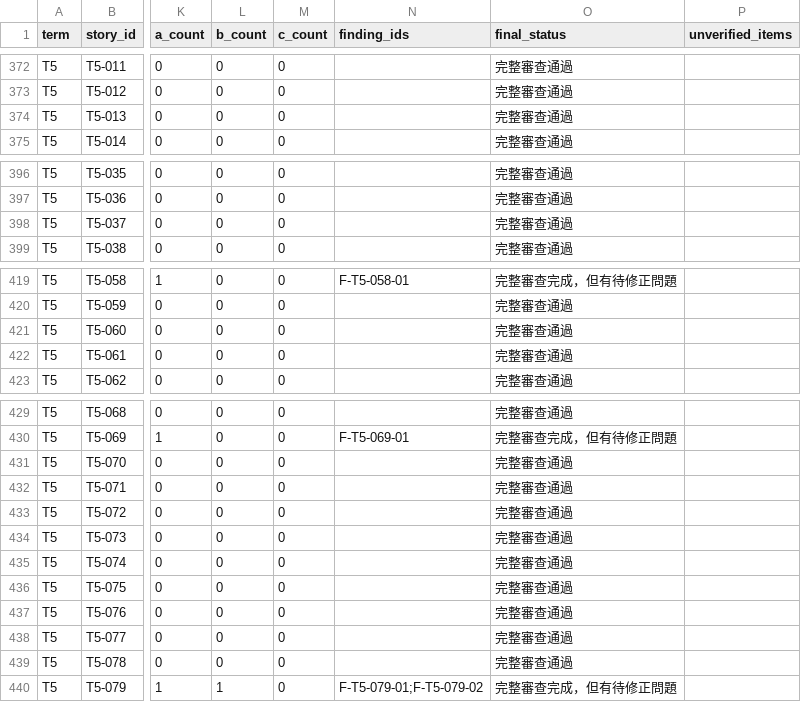
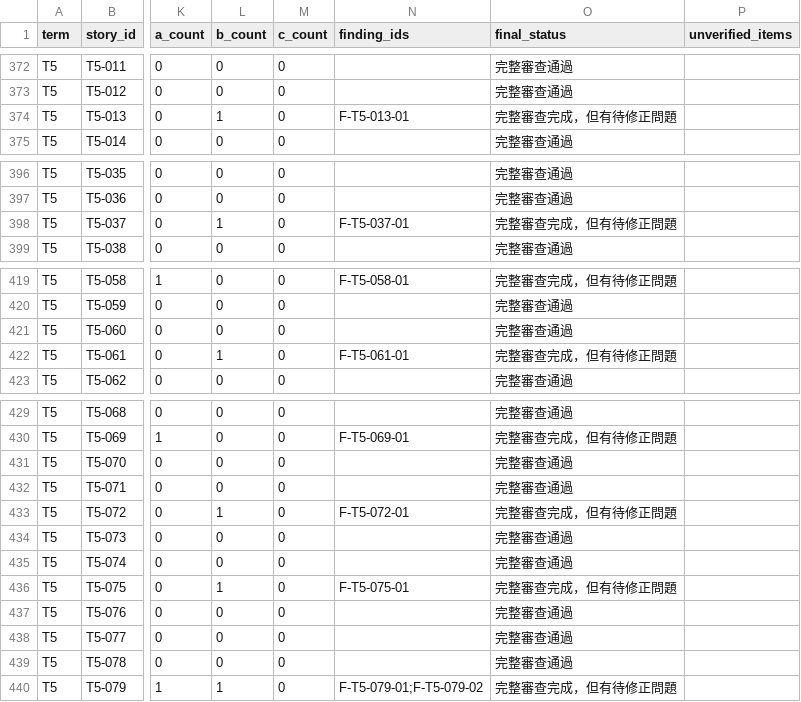
Before and after one commit to franksky1207/teacher-hell, a CSV file: reviews/stage5-story-audit/all-story-coverage.csv, drawn as a sheet; only a part is shown, gaps mark what is left out; the diff names each change by its address in the sheet, - before the commit and + after, or states it on an @@ line.

Commit message:
docs(audit): finalize T5 138-story semantic audit, 79 findings, all index and correction files

```diff
--- a/reviews/stage5-story-audit/all-story-coverage.csv
+++ b/reviews/stage5-story-audit/all-story-coverage.csv
-L374 (b_count): 0
+L374 (b_count): 1
-N374 (finding_ids): (empty)
+N374 (finding_ids): F-T5-013-01
-O374 (final_status): 完整審查通過
+O374 (final_status): 完整審查完成，但有待修正問題
-L398 (b_count): 0
+L398 (b_count): 1
-N398 (finding_ids): (empty)
+N398 (finding_ids): F-T5-037-01
-O398 (final_status): 完整審查通過
+O398 (final_status): 完整審查完成，但有待修正問題
-L422 (b_count): 0
+L422 (b_count): 1
-N422 (finding_ids): (empty)
+N422 (finding_ids): F-T5-061-01
-O422 (final_status): 完整審查通過
+O422 (final_status): 完整審查完成，但有待修正問題
-L433 (b_count): 0
+L433 (b_count): 1
-N433 (finding_ids): (empty)
+N433 (finding_ids): F-T5-072-01
-O433 (final_status): 完整審查通過
+O433 (final_status): 完整審查完成，但有待修正問題
-L436 (b_count): 0
+L436 (b_count): 1
-N436 (finding_ids): (empty)
+N436 (finding_ids): F-T5-075-01
-O436 (final_status): 完整審查通過
+O436 (final_status): 完整審查完成，但有待修正問題
```
Also changed, not shown: 12 other files.
